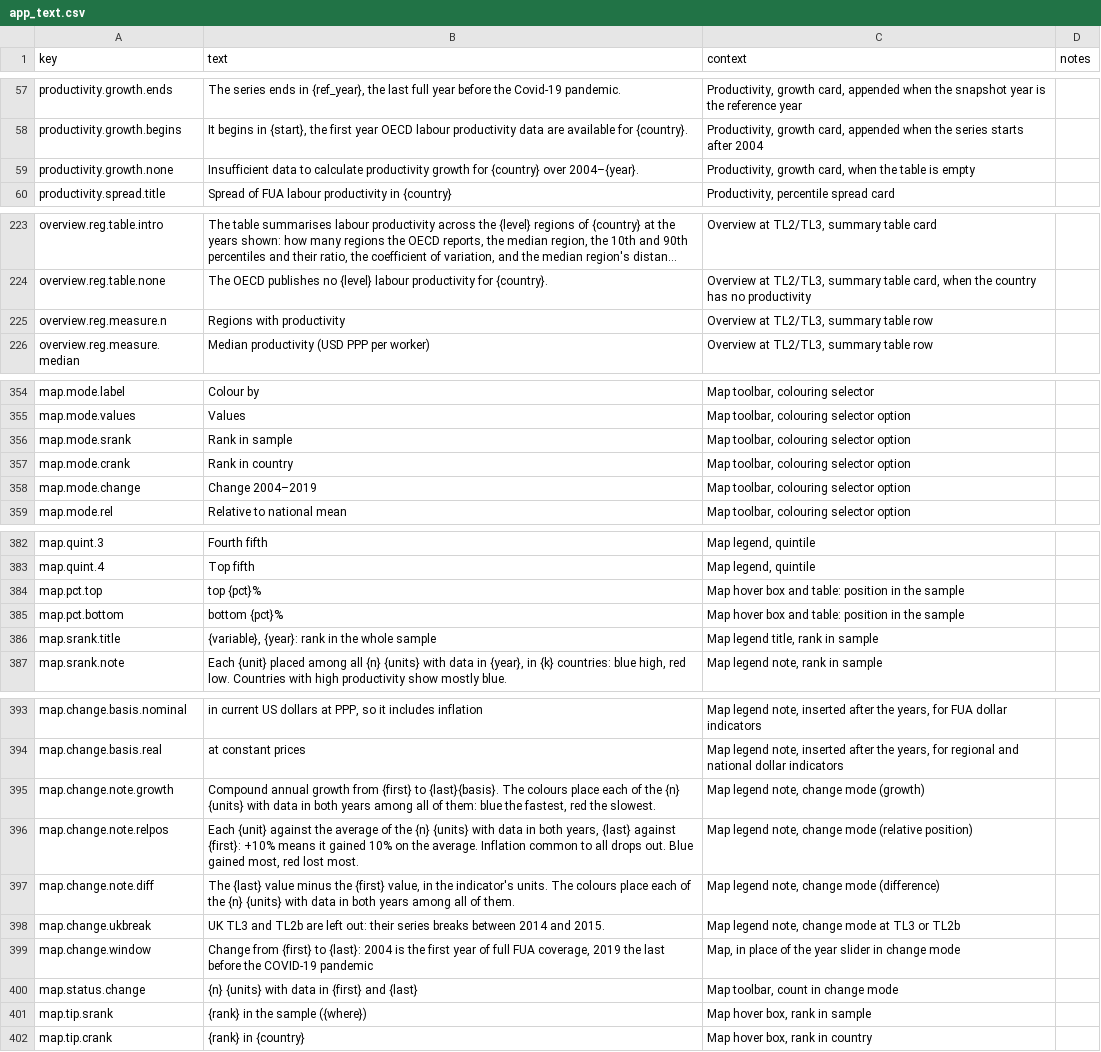
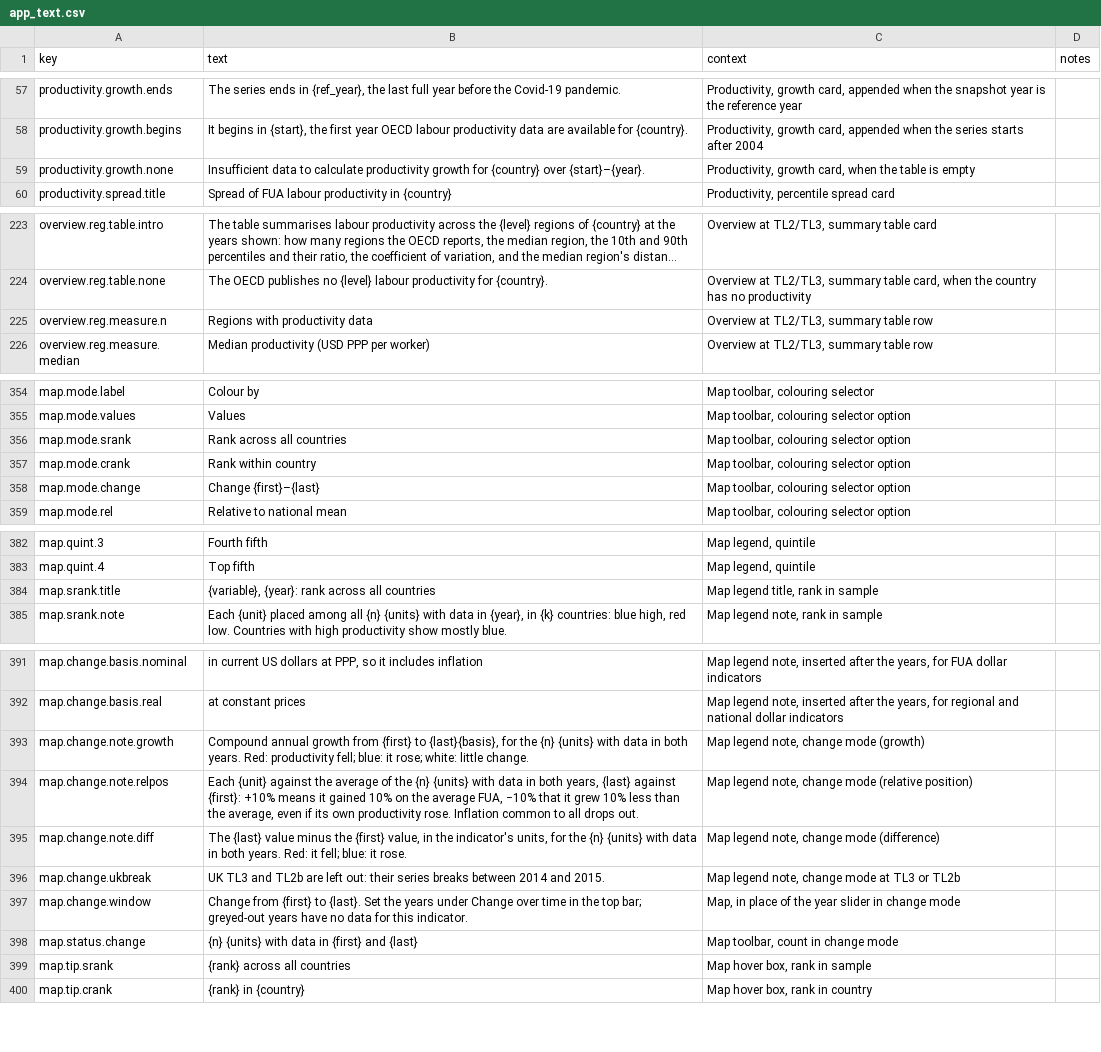
Before and after one commit to zacktayloruwo/devo-productivity-observatory, a CSV file: text/app_text.csv, drawn as a sheet; only a part is shown, gaps mark what is left out; long unchanged cells end in …; removed rows and columns are numbered as before the commit, all else as after; the diff covers the shown part only; the diff names each change by its address in the sheet, - before the commit and + after, or states it on an @@ line.

```diff
--- a/text/app_text.csv
+++ b/text/app_text.csv
-B59 (text): …{country} over 2004–{year}.
+B59 (text): …{country} over {start}–{year}.
-B225 (text): Regions with productivity
+B225 (text): Regions with productivity data
-B356 (text): Rank in sample
+B356 (text): Rank across all countries
-B357 (text): Rank in country
+B357 (text): Rank within country
-B358 (text): Change 2004–2019
+B358 (text): Change {first}–{last}
-row 384: map.pct.top | top {pct}% | Map hover box and table: position in the sample
-row 385: map.pct.bottom | bottom {pct}% | Map hover box and table: position in the sample
-B384 (text): {variable}, {year}: rank in the whole sample
+B384 (text): {variable}, {year}: rank across all countries
-B393 (text): …{first} to {last}{basis}. The colours place each of the {n} {units} with data in both years among all of them: blue the fastest, red the slowest.
+B393 (text): …{first} to {last}{basis}, for the {n} {units} with data in both years. Red: productivity fell; blue: it rose; white: little change.
-B394 (text): …on the average. Inflation common to all drops out. Blue gained most, red lost most.
+B394 (text): …on the average FUA, −10% that it grew 10% less than the average, even if its own productivity rose. Inflation common to all drops out.
-B395 (text): …the indicator's units. The colours place each of the {n} {units} with data in both years among all of them.
+B395 (text): …the indicator's units, for the {n} {units} with data in both years. Red: it fell; blue: it rose.
-B397 (text): …{first} to {last}: 2004 is the first year of full FUA coverage, 2019 the last before the COVID-19 pandemic
+B397 (text): …{first} to {last}. Set the years under Change over time in the top bar; greyed-out years have no data for this indicator.
-B399 (text): {rank} in the sample ({where})
+B399 (text): {rank} across all countries
```
Also changed, not shown: 18 added rows and 5 edited cells elsewhere in this file, 13 other files.
